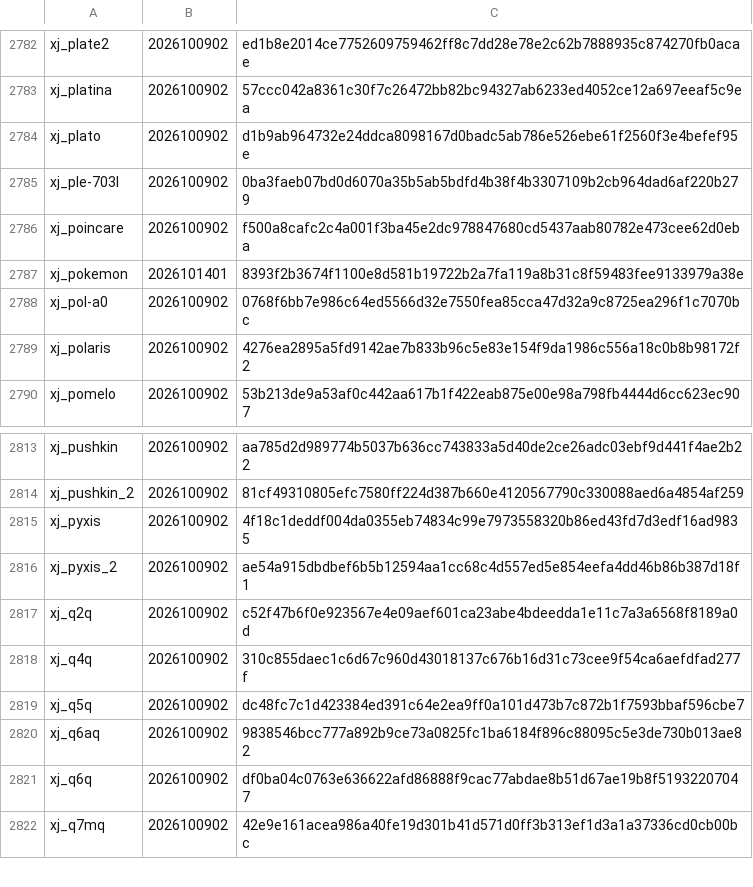
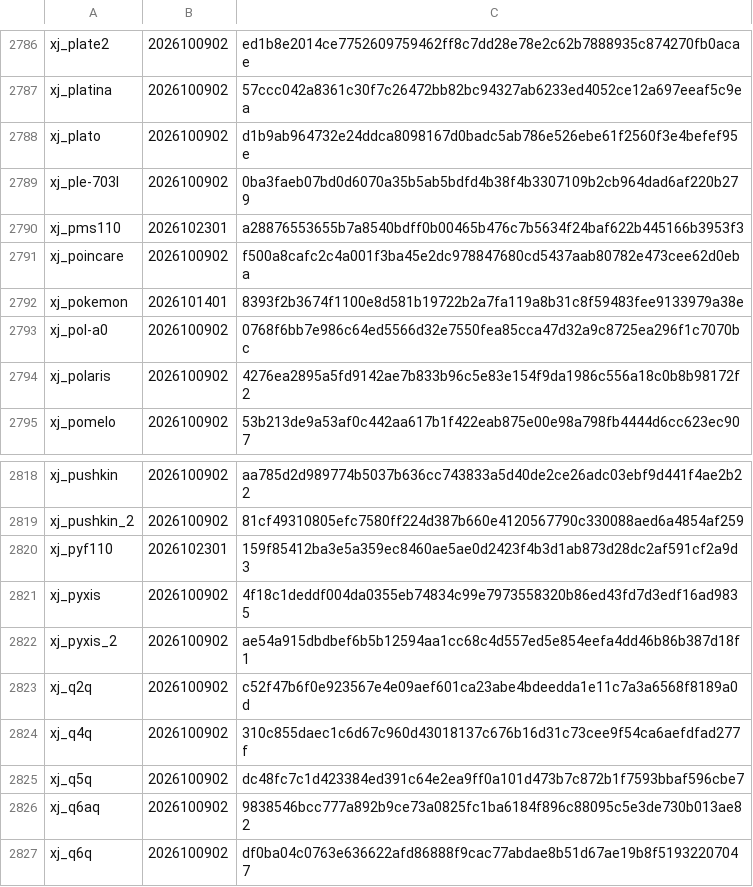
Before and after one commit to L0NE-6/Magisk-DeviceSpoofer, a TSV file: update/versions.tsv, drawn as a sheet; only a part is shown, gaps mark what is left out; the shorter side is filled out with more unchanged rows; the diff covers the shown part only; the diff names each change by its address in the sheet, - before the commit and + after, or states it on an @@ line.

```diff
--- a/update/versions.tsv
+++ b/update/versions.tsv
+row 2790: xj_pms110 | 2026102301 | a28876553655b7a8540bdff0b00465b476c7b5634f24baf622b445166b3953f3
+row 2820: xj_pyf110 | 2026102301 | 159f85412ba3e5a359ec8460ae5ae0d2423f4b3d1ab873d28dc2af591cf2a9d3
```
Also changed, not shown: 5 added rows, 3 removed rows and 2 edited cells elsewhere in this file, 25 other files.
